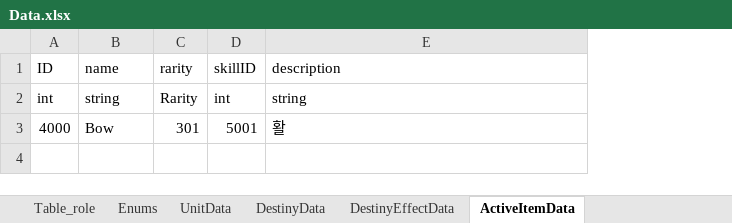
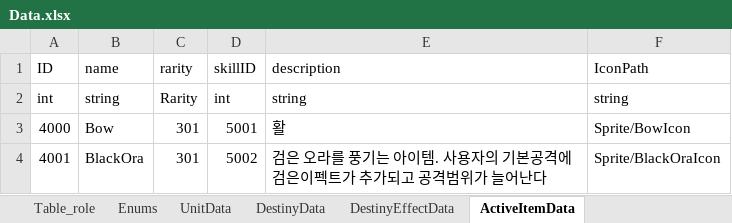
Before and after one commit to autos1123/CodeLike, an Excel workbook: Assets/DataTable/Data.xlsx, sheet ActiveItemData, drawn as a sheet; values as stored, in another font and other column widths than the file's, no borders; the diff names each change by its address in the sheet, - before the commit and + after, or states it on an @@ line.

```diff
--- a/Assets/DataTable/Data.xlsx (sheet ActiveItemData)
+++ b/Assets/DataTable/Data.xlsx (sheet ActiveItemData)
+column F (IconPath), rows 2-3: string | Sprite/BowIcon
+row 4: 4001 | BlackOra | 301 | 5002 | 검은 오라를 풍기는 아이템. 사용자의 기본공격에 검은이펙트가 추가되고 공격범위가 늘어난다 | Sprite/BlackOraIcon
```
Also changed, not shown: 28 other files.
